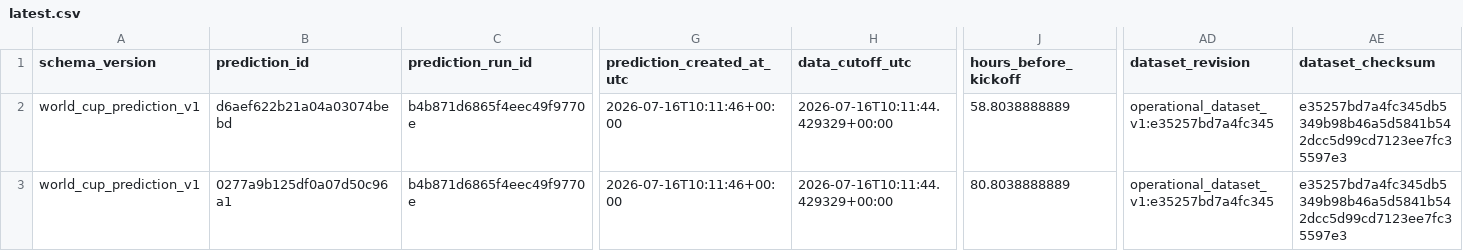
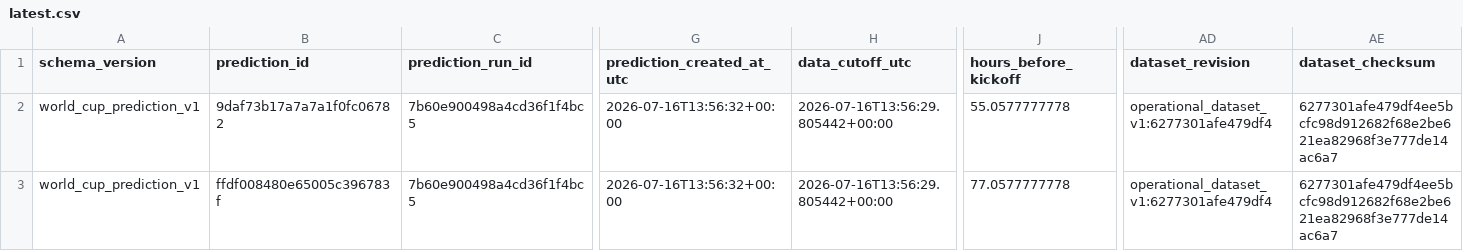
Before and after one commit to juanbrau-or/world-cup-2026-predictions, a CSV file: latest.csv, drawn as a sheet; only a part is shown, gaps mark what is left out; the diff names each change by its address in the sheet, - before the commit and + after, or states it on an @@ line.

```diff
--- a/latest.csv
+++ b/latest.csv
-B2 (prediction_id): d6aef622b21a04a03074bebd
+B2 (prediction_id): 9daf73b17a7a7a1f0fc06782
-C2:C3 (prediction_run_id): b4b871d6865f4eec49f9770e
+C2:C3 (prediction_run_id): 7b60e900498a4cd36f1f4bc5
-G2:G3 (prediction_created_at_utc): 2026-07-16T10:11:46+00:00
+G2:G3 (prediction_created_at_utc): 2026-07-16T13:56:32+00:00
-H2:H3 (data_cutoff_utc): 2026-07-16T10:11:44.429329+00:00
+H2:H3 (data_cutoff_utc): 2026-07-16T13:56:29.805442+00:00
-J2 (hours_before_kickoff): 58.8038888889
+J2 (hours_before_kickoff): 55.0577777778
-AD2:AD3 (dataset_revision): operational_dataset_v1:e35257bd7a4fc345
+AD2:AD3 (dataset_revision): operational_dataset_v1:6277301afe479df4
-AE2:AE3 (dataset_checksum): e35257bd7a4fc345db5349b98b46a5d5841b542dcc5d99cd7123ee7fc35597e3
+AE2:AE3 (dataset_checksum): 6277301afe479df4ee5bcfc98d912682f68e2be621ea82968f3e777de14ac6a7
-B3 (prediction_id): 0277a9b125df0a07d50c96a1
+B3 (prediction_id): ffdf008480e65005c396783f
-J3 (hours_before_kickoff): 80.8038888889
+J3 (hours_before_kickoff): 77.0577777778
```
Also changed, not shown: prospective_matches.csv, shadow/contextual_latest.csv, 17 other files.
